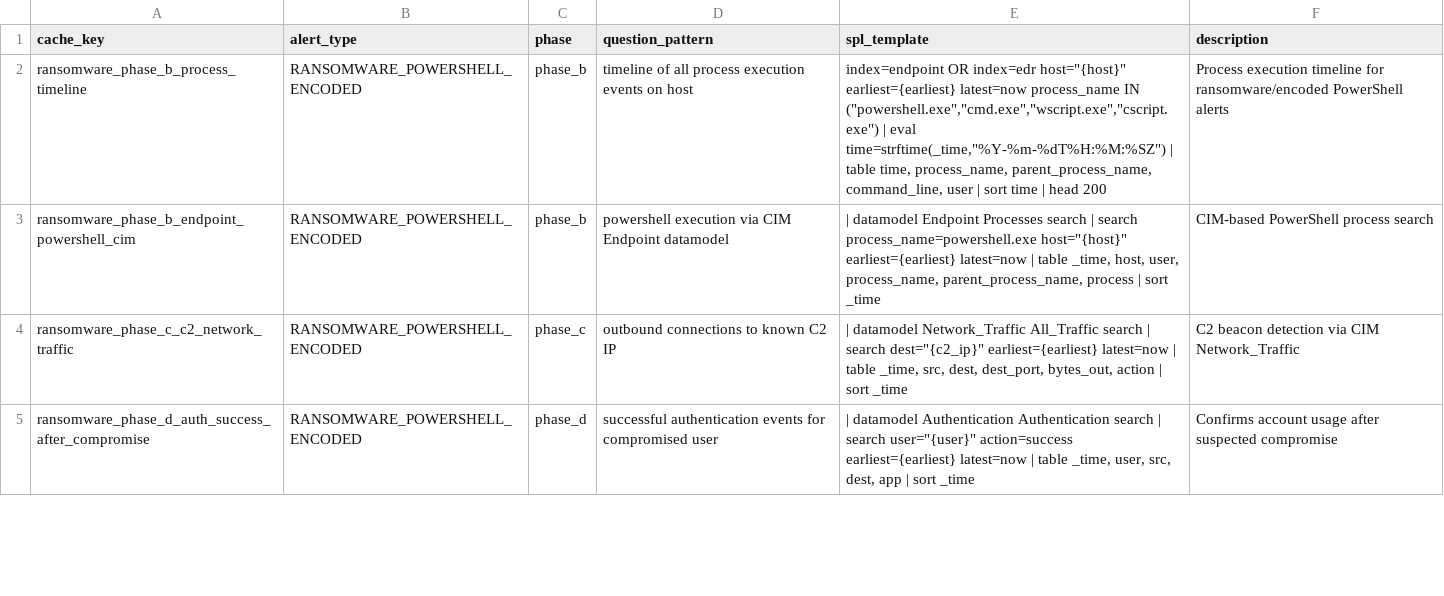
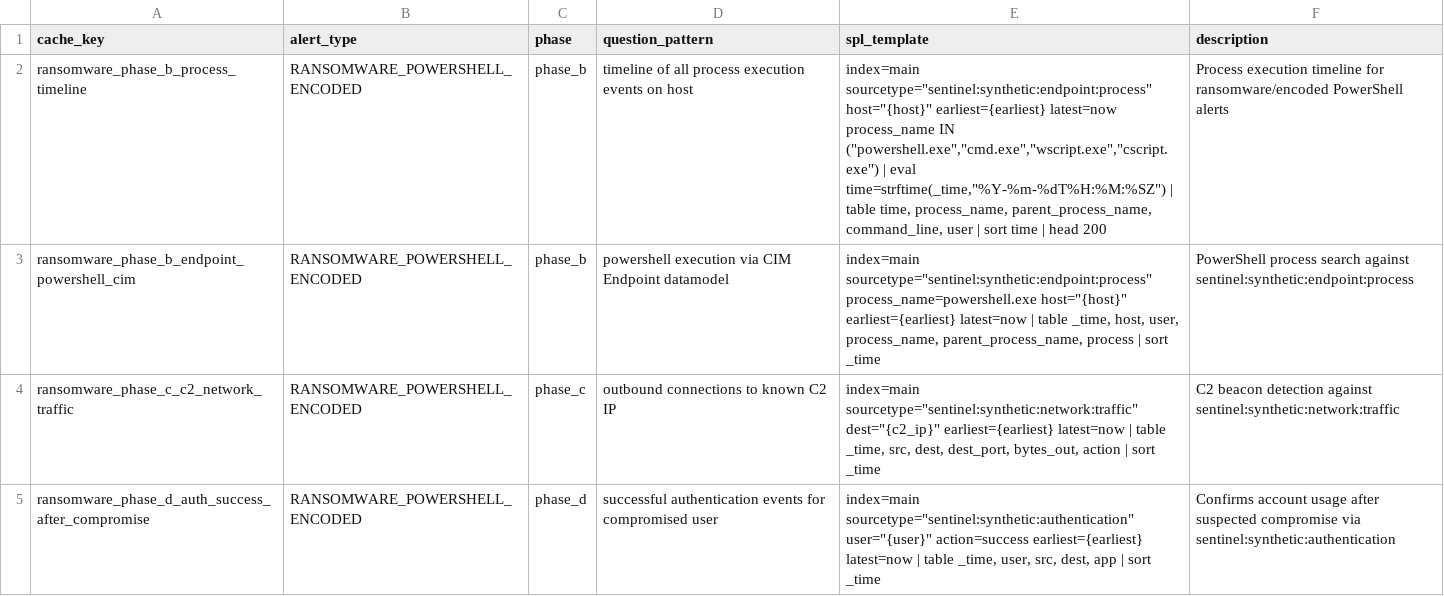
Before and after one commit to midhunrajcharles/SENTINEL_, a CSV file: app/sentinel/lookups/saia_cached_queries.csv, drawn as a sheet; only a part is shown; the diff covers the shown part only.

Commit message:
Align SAIA cached queries with actual ingested demo data; refresh README and diagram
- saia_cached_queries.csv: ransomware-phase and lateral-movement/network-
  flow/identity templates now query the actual ingested sourcetypes
  (sentinel:synthetic:endpoint:process/filesystem,
  sentinel:synthetic:network:traffic/resolution,
  sentinel:synthetic:authentication) on index=main instead of CIM
  datamodels/index=endpoint that have no data
- saia_client._TEMPLATE_DEFAULTS: add defaults matching the synthetic
  kill chain (dest=FILESERVER-01, c2_ip=185.220.101.42, user=CORP\jdoe,
  malicious_domain=update-cdn-malicious-domain.com)
- Rewrite README.md for hackathon judges per latest spec
- Regenerate architecture_diagram.png with matplotlib: Vanguard -> Sherlock
  -> Executor -> Sage pipeline, MCP layer, Splunk core, external
  integrations, audit trail, human override gate

```diff
--- a/app/sentinel/lookups/saia_cached_queries.csv
+++ b/app/sentinel/lookups/saia_cached_queries.csv
@@ -1,5 +1,5 @@
 cache_key,alert_type,phase,question_pattern,spl_template,description
-ransomware_phase_b_process_timeline,RANSOMWARE_POWERSHELL_ENCODED,phase_b,"timeline of all process execution events on host","index=endpoint OR index=edr host=""{host}"" earliest={earliest} latest=now process_name IN (""powershell.exe"",""cmd.exe"",""wscript.exe"",""cscript.exe"") | eval time=strftime(_time,""%Y-%m-%dT%H:%M:%SZ"") | table time, process_name, parent_process_name, command_line, user | sort time | head 200","Process execution timeline for ransomware/encoded PowerShell alerts"
-ransomware_phase_b_endpoint_powershell_cim,RANSOMWARE_POWERSHELL_ENCODED,phase_b,"powershell execution via CIM Endpoint datamodel","| datamodel Endpoint Processes search | search process_name=powershell.exe host=""{host}"" earliest={earliest} latest=now | table _time, host, user, process_name, parent_process_name, process | sort _time","CIM-based PowerShell process search"
-ransomware_phase_c_c2_network_traffic,RANSOMWARE_POWERSHELL_ENCODED,phase_c,"outbound connections to known C2 IP","| datamodel Network_Traffic All_Traffic search | search dest=""{c2_ip}"" earliest={earliest} latest=now | table _time, src, dest, dest_port, bytes_out, action | sort _time","C2 beacon detection via CIM Network_Traffic"
-ransomware_phase_d_auth_success_after_compromise,RANSOMWARE_POWERSHELL_ENCODED,phase_d,"successful authentication events for compromised user","| datamodel Authentication Authentication search | search user=""{user}"" action=success earliest={earliest} latest=now | table _time, user, src, dest, app | sort _time","Confirms account usage after suspected compromise"
+ransomware_phase_b_process_timeline,RANSOMWARE_POWERSHELL_ENCODED,phase_b,"timeline of all process execution events on host","index=main sourcetype=""sentinel:synthetic:endpoint:process"" host=""{host}"" earliest={earliest} latest=now process_name IN (""powershell.exe"",""cmd.exe"",""wscript.exe"",""cscript.exe"") | eval time=strftime(_time,""%Y-%m-%dT%H:%M:%SZ"") | table time, process_name, parent_process_name, command_line, user | sort time | head 200","Process execution timeline for ransomware/encoded PowerShell alerts"
+ransomware_phase_b_endpoint_powershell_cim,RANSOMWARE_POWERSHELL_ENCODED,phase_b,"powershell execution via CIM Endpoint datamodel","index=main sourcetype=""sentinel:synthetic:endpoint:process"" process_name=powershell.exe host=""{host}"" earliest={earliest} latest=now | table _time, host, user, process_name, parent_process_name, process | sort _time","PowerShell process search against sentinel:synthetic:endpoint:process"
+ransomware_phase_c_c2_network_traffic,RANSOMWARE_POWERSHELL_ENCODED,phase_c,"outbound connections to known C2 IP","index=main sourcetype=""sentinel:synthetic:network:traffic"" dest=""{c2_ip}"" earliest={earliest} latest=now | table _time, src, dest, dest_port, bytes_out, action | sort _time","C2 beacon detection against sentinel:synthetic:network:traffic"
+ransomware_phase_d_auth_success_after_compromise,RANSOMWARE_POWERSHELL_ENCODED,phase_d,"successful authentication events for compromised user","index=main sourcetype=""sentinel:synthetic:authentication"" user=""{user}"" action=success earliest={earliest} latest=now | table _time, user, src, dest, app | sort _time","Confirms account usage after suspected compromise via sentinel:synthetic:authentication"
```
Also changed, not shown: 14 edited cells elsewhere in this file, 4 other files.
